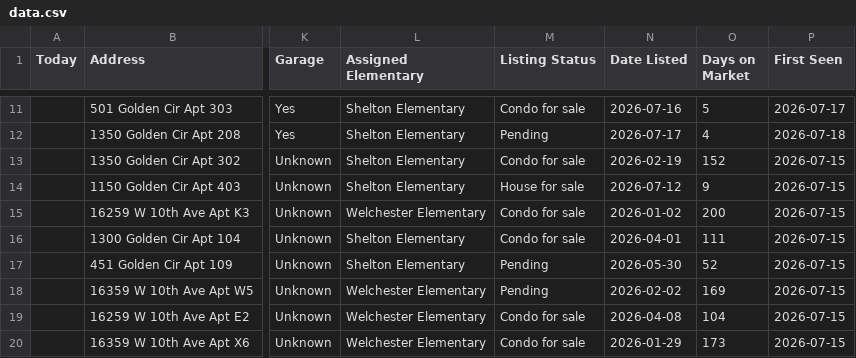
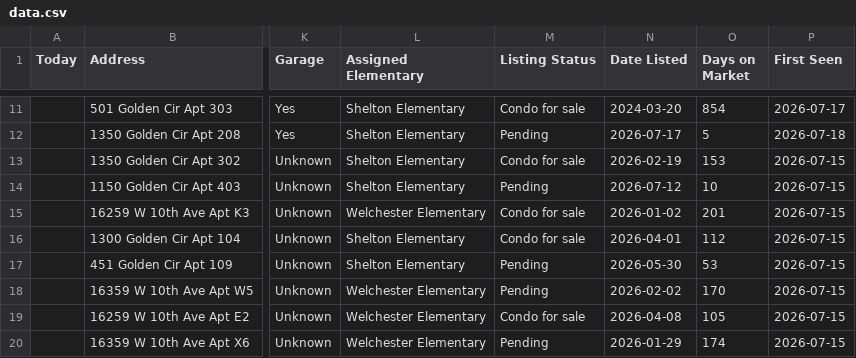
Before and after one commit to leapfrog-darby/golden-listings-map, a CSV file: data.csv, drawn as a sheet; only a part is shown, gaps mark what is left out; the diff covers the shown part only; the diff names each change by its address in the sheet, - before the commit and + after, or states it on an @@ line.

```diff
--- a/data.csv
+++ b/data.csv
-N11 (Date Listed): 2026-07-16
+N11 (Date Listed): 2024-03-20
-O11 (Days on Market): 5
+O11 (Days on Market): 854
-O12 (Days on Market): 4
+O12 (Days on Market): 5
-O13 (Days on Market): 152
+O13 (Days on Market): 153
-M14 (Listing Status): House for sale
+M14 (Listing Status): Pending
-O14 (Days on Market): 9
+O14 (Days on Market): 10
-O15 (Days on Market): 200
+O15 (Days on Market): 201
-O16 (Days on Market): 111
+O16 (Days on Market): 112
-O17 (Days on Market): 52
+O17 (Days on Market): 53
-O18 (Days on Market): 169
+O18 (Days on Market): 170
-O19 (Days on Market): 104
+O19 (Days on Market): 105
-M20 (Listing Status): Condo for sale
+M20 (Listing Status): Pending
-O20 (Days on Market): 173
+O20 (Days on Market): 174
```
Also changed, not shown: 1 added row, 1 removed row and 8 edited cells elsewhere in this file, 1 other file.
